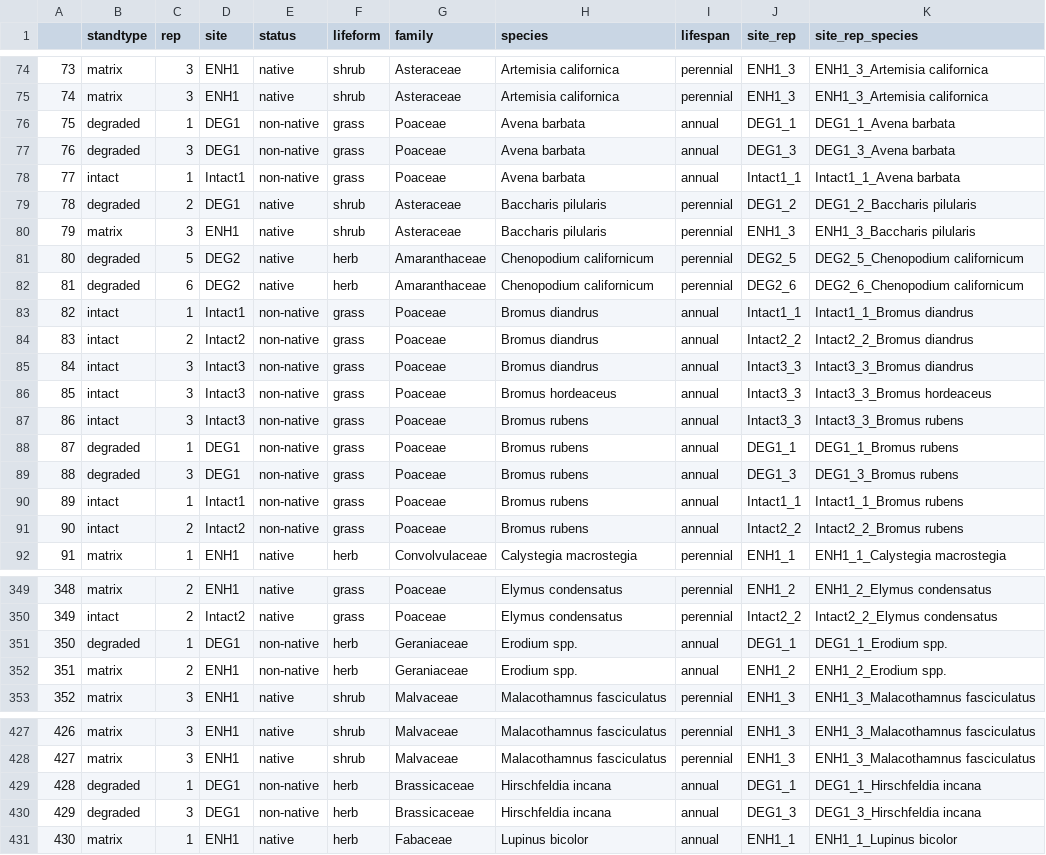
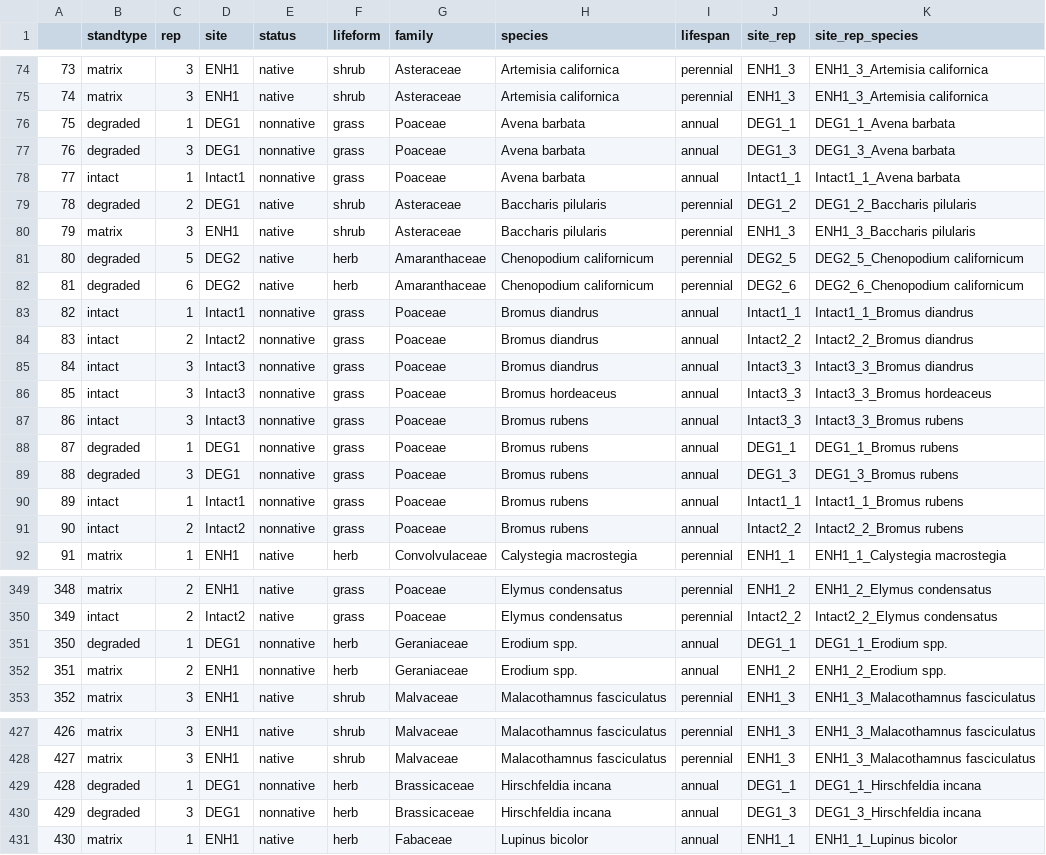
Before and after one commit to steph4301/chaparraldegradation_2022, a CSV file: processed/belttrans_sppr.csv, drawn as a sheet; only a part is shown, gaps mark what is left out; the diff covers the shown part only.

```diff
--- a/processed/belttrans_sppr.csv
+++ b/processed/belttrans_sppr.csv
@@ -75,5 +75,5 @@
 "74","matrix",3,"ENH1","native","shrub","Asteraceae","Artemisia californica","perennial","ENH1_3","ENH1_3_Artemisia californica"
-"75","degraded",1,"DEG1","non-native","grass","Poaceae","Avena barbata","annual","DEG1_1","DEG1_1_Avena barbata"
-"76","degraded",3,"DEG1","non-native","grass","Poaceae","Avena barbata","annual","DEG1_3","DEG1_3_Avena barbata"
-"77","intact",1,"Intact1","non-native","grass","Poaceae","Avena barbata","annual","Intact1_1","Intact1_1_Avena barbata"
+"75","degraded",1,"DEG1","nonnative","grass","Poaceae","Avena barbata","annual","DEG1_1","DEG1_1_Avena barbata"
+"76","degraded",3,"DEG1","nonnative","grass","Poaceae","Avena barbata","annual","DEG1_3","DEG1_3_Avena barbata"
+"77","intact",1,"Intact1","nonnative","grass","Poaceae","Avena barbata","annual","Intact1_1","Intact1_1_Avena barbata"
 "78","degraded",2,"DEG1","native","shrub","Asteraceae","Baccharis pilularis","perennial","DEG1_2","DEG1_2_Baccharis pilularis"
@@ -82,11 +82,11 @@
 "81","degraded",6,"DEG2","native","herb","Amaranthaceae","Chenopodium californicum","perennial","DEG2_6","DEG2_6_Chenopodium californicum"
-"82","intact",1,"Intact1","non-native","grass","Poaceae","Bromus diandrus","annual","Intact1_1","Intact1_1_Bromus diandrus"
-"83","intact",2,"Intact2","non-native","grass","Poaceae","Bromus diandrus","annual","Intact2_2","Intact2_2_Bromus diandrus"
-"84","intact",3,"Intact3","non-native","grass","Poaceae","Bromus diandrus","annual","Intact3_3","Intact3_3_Bromus diandrus"
-"85","intact",3,"Intact3","non-native","grass","Poaceae","Bromus hordeaceus","annual","Intact3_3","Intact3_3_Bromus hordeaceus"
-"86","intact",3,"Intact3","non-native","grass","Poaceae","Bromus rubens","annual","Intact3_3","Intact3_3_Bromus rubens"
-"87","degraded",1,"DEG1","non-native","grass","Poaceae","Bromus rubens","annual","DEG1_1","DEG1_1_Bromus rubens"
-"88","degraded",3,"DEG1","non-native","grass","Poaceae","Bromus rubens","annual","DEG1_3","DEG1_3_Bromus rubens"
-"89","intact",1,"Intact1","non-native","grass","Poaceae","Bromus rubens","annual","Intact1_1","Intact1_1_Bromus rubens"
-"90","intact",2,"Intact2","non-native","grass","Poaceae","Bromus rubens","annual","Intact2_2","Intact2_2_Bromus rubens"
+"82","intact",1,"Intact1","nonnative","grass","Poaceae","Bromus diandrus","annual","Intact1_1","Intact1_1_Bromus diandrus"
+"83","intact",2,"Intact2","nonnative","grass","Poaceae","Bromus diandrus","annual","Intact2_2","Intact2_2_Bromus diandrus"
+"84","intact",3,"Intact3","nonnative","grass","Poaceae","Bromus diandrus","annual","Intact3_3","Intact3_3_Bromus diandrus"
+"85","intact",3,"Intact3","nonnative","grass","Poaceae","Bromus hordeaceus","annual","Intact3_3","Intact3_3_Bromus hordeaceus"
+"86","intact",3,"Intact3","nonnative","grass","Poaceae","Bromus rubens","annual","Intact3_3","Intact3_3_Bromus rubens"
+"87","degraded",1,"DEG1","nonnative","grass","Poaceae","Bromus rubens","annual","DEG1_1","DEG1_1_Bromus rubens"
+"88","degraded",3,"DEG1","nonnative","grass","Poaceae","Bromus rubens","annual","DEG1_3","DEG1_3_Bromus rubens"
+"89","intact",1,"Intact1","nonnative","grass","Poaceae","Bromus rubens","annual","Intact1_1","Intact1_1_Bromus rubens"
+"90","intact",2,"Intact2","nonnative","grass","Poaceae","Bromus rubens","annual","Intact2_2","Intact2_2_Bromus rubens"
 "91","matrix",1,"ENH1","native","herb","Convolvulaceae","Calystegia macrostegia","perennial","ENH1_1","ENH1_1_Calystegia macrostegia"
@@ -350,4 +350,4 @@
 "349","intact",2,"Intact2","native","grass","Poaceae","Elymus condensatus","perennial","Intact2_2","Intact2_2_Elymus condensatus"
-"350","degraded",1,"DEG1","non-native","herb","Geraniaceae","Erodium spp.","annual","DEG1_1","DEG1_1_Erodium spp."
-"351","matrix",2,"ENH1","non-native","herb","Geraniaceae","Erodium spp.","annual","ENH1_2","ENH1_2_Erodium spp."
+"350","degraded",1,"DEG1","nonnative","herb","Geraniaceae","Erodium spp.","annual","DEG1_1","DEG1_1_Erodium spp."
+"351","matrix",2,"ENH1","nonnative","herb","Geraniaceae","Erodium spp.","annual","ENH1_2","ENH1_2_Erodium spp."
 "352","matrix",3,"ENH1","native","shrub","Malvaceae","Malacothamnus fasciculatus","perennial","ENH1_3","ENH1_3_Malacothamnus fasciculatus"
@@ -428,4 +428,4 @@
 "427","matrix",3,"ENH1","native","shrub","Malvaceae","Malacothamnus fasciculatus","perennial","ENH1_3","ENH1_3_Malacothamnus fasciculatus"
-"428","degraded",1,"DEG1","non-native","herb","Brassicaceae","Hirschfeldia incana","annual","DEG1_1","DEG1_1_Hirschfeldia incana"
-"429","degraded",3,"DEG1","non-native","herb","Brassicaceae","Hirschfeldia incana","annual","DEG1_3","DEG1_3_Hirschfeldia incana"
+"428","degraded",1,"DEG1","nonnative","herb","Brassicaceae","Hirschfeldia incana","annual","DEG1_1","DEG1_1_Hirschfeldia incana"
+"429","degraded",3,"DEG1","nonnative","herb","Brassicaceae","Hirschfeldia incana","annual","DEG1_3","DEG1_3_Hirschfeldia incana"
 "430","matrix",1,"ENH1","native","herb","Fabaceae","Lupinus bicolor","annual","ENH1_1","ENH1_1_Lupinus bicolor"
```
Also changed, not shown: 6 edited cells elsewhere in this file, 1 other file.
